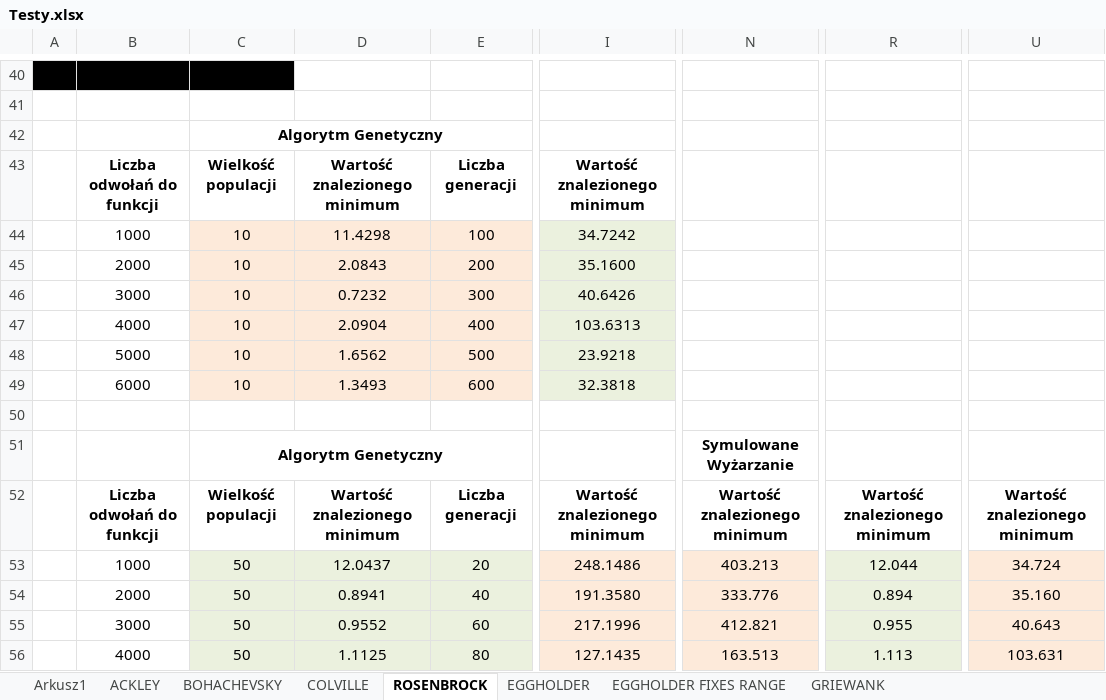
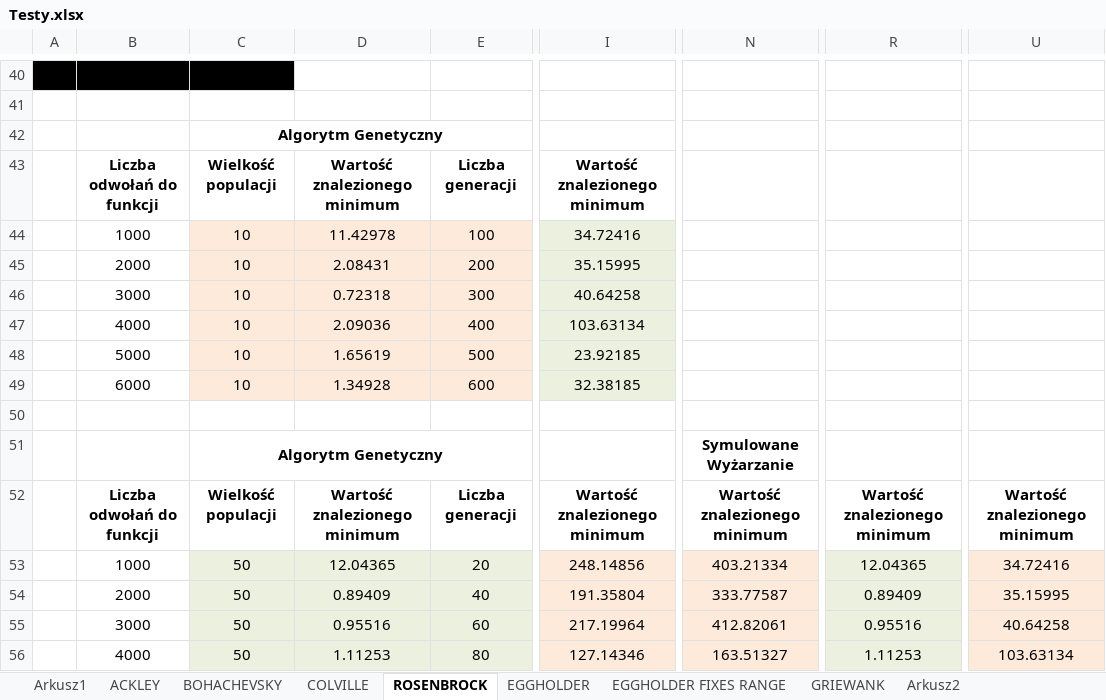
Before and after one commit to seba992/HeuristicAlghorithmsComparer, an Excel workbook: Heuristic Comparer/Testy.xlsx, sheet ROSENBROCK, drawn as a sheet; only a part is shown, gaps mark what is left out; values as stored, in another font and other column widths than the file's, no borders; the diff covers the shown part only; the diff names each change by its address in the sheet, - before the commit and + after, or states it on an @@ line.

```diff
--- a/Heuristic Comparer/Testy.xlsx (sheet ROSENBROCK)
+++ b/Heuristic Comparer/Testy.xlsx (sheet ROSENBROCK)
+sheet tab: Arkusz2
-D44: 11.4298
+D44: 11.42978
-I44: 34.7242
+I44: 34.72416
-D45: 2.0843
+D45: 2.08431
-I45: 35.1600
+I45: 35.15995
-D46: 0.7232
+D46: 0.72318
-I46: 40.6426
+I46: 40.64258
-D47: 2.0904
+D47: 2.09036
-I47: 103.6313
+I47: 103.63134
-D48: 1.6562
+D48: 1.65619
-I48: 23.9218
+I48: 23.92185
-D49: 1.3493
+D49: 1.34928
-I49: 32.3818
+I49: 32.38185
-D53: 12.0437
+D53: 12.04365
-I53: 248.1486
+I53: 248.14856
-N53: 403.213
+N53: 403.21334
-R53: 12.044
+R53: 12.04365
-U53: 34.724
+U53: 34.72416
-D54: 0.8941
+D54: 0.89409
-I54: 191.3580
+I54: 191.35804
-N54: 333.776
+N54: 333.77587
-R54: 0.894
+R54: 0.89409
-U54: 35.160
+U54: 35.15995
-D55: 0.9552
+D55: 0.95516
-I55: 217.1996
+I55: 217.19964
-N55: 412.821
+N55: 412.82061
-R55: 0.955
+R55: 0.95516
-U55: 40.643
+U55: 40.64258
-D56: 1.1125
+D56: 1.11253
-I56: 127.1435
+I56: 127.14346
-N56: 163.513
+N56: 163.51327
-R56: 1.113
+R56: 1.11253
-U56: 103.631
+U56: 103.63134
```
Also changed, not shown: 97 added rows and 88 edited cells elsewhere in this sheet, sheet EGGHOLDER FIXES RANGE, sheet EGGHOLDER, sheet COLVILLE, sheet GRIEWANK, sheet ACKLEY, sheet BOHACHEVSKY, 35 other files.
